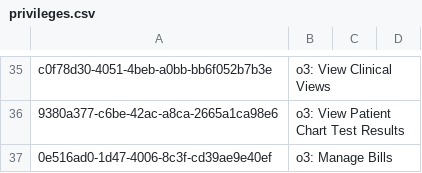
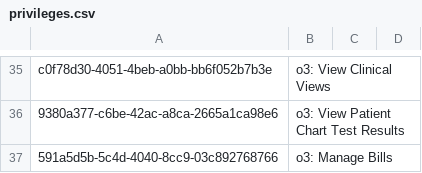
Before and after one commit to palladiumkenya/openmrs-config-kenyaemr, a CSV file: configuration/privileges/privileges.csv, drawn as a sheet; only a part is shown, gaps mark what is left out.

```diff
--- a/configuration/privileges/privileges.csv
+++ b/configuration/privileges/privileges.csv
@@ -36,2 +36,2 @@ c0f78d30-4051-4beb-a0bb-bb6f052b7b3e,o3: View Clinical Views,,
 9380a377-c6be-42ac-a8ca-2665a1ca98e6,o3: View Patient Chart Test Results,,
-0e516ad0-1d47-4006-8c3f-cd39ae9e40ef,o3: Manage Bills
+591a5d5b-5c4d-4040-8cc9-03c892768766,o3: Manage Bills
```
Also changed, not shown: configuration/roles/roles_core-demo.csv, 1 other file.
